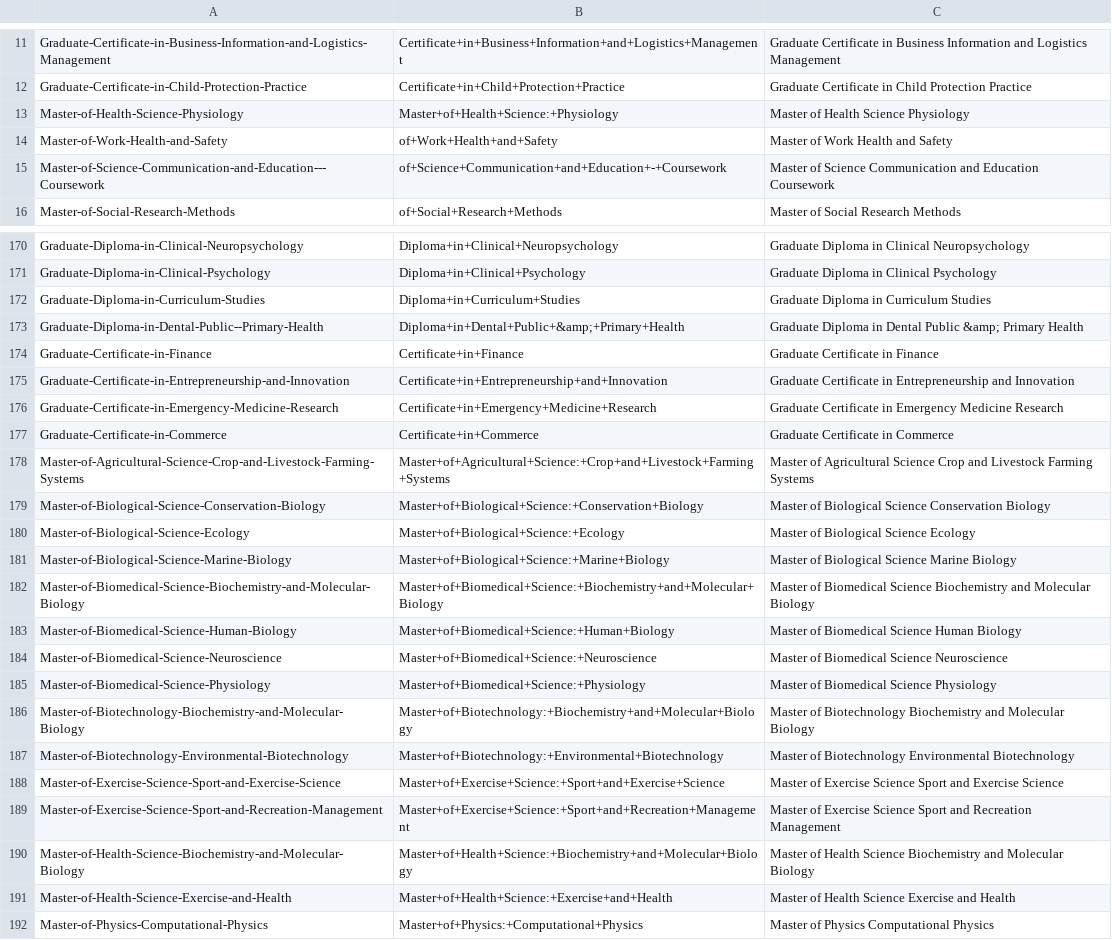
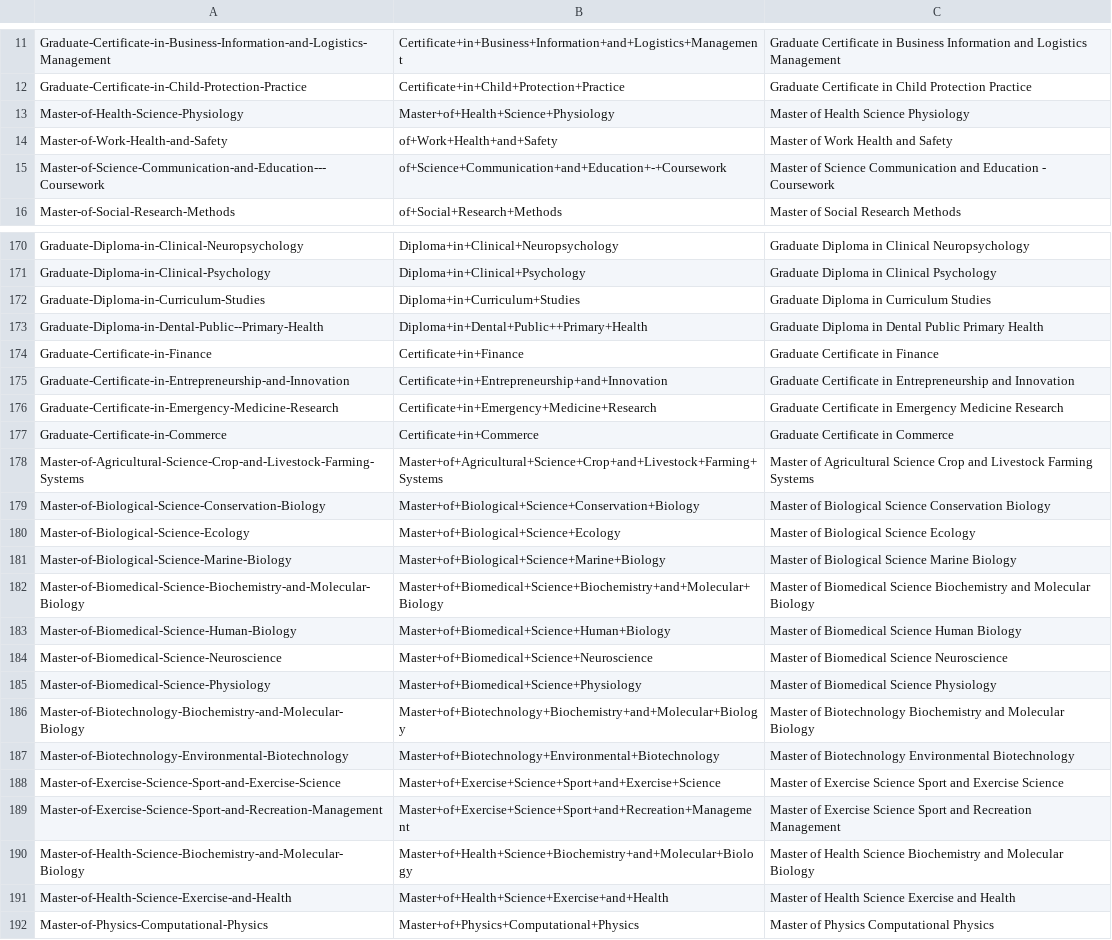
Before and after one commit to ThashinNaidoo/UWA-Future-Students, a CSV file: Parameters/bp09Parameters.csv, drawn as a sheet; only a part is shown, gaps mark what is left out; the diff covers the shown part only; the diff names each change by its address in the sheet, - before the commit and + after, or states it on an @@ line.

```diff
--- a/Parameters/bp09Parameters.csv
+++ b/Parameters/bp09Parameters.csv
-B13: Master+of+Health+Science:+Physiology
+B13: Master+of+Health+Science+Physiology
-C15: …and Education Coursework
+C15: …and Education - Coursework
-B173: Diploma+in+Dental+Public+&amp;+Primary+Health
+B173: Diploma+in+Dental+Public++Primary+Health
-C173: …Dental Public &amp; Primary Health
+C173: …Dental Public Primary Health
-B178: Master+of+Agricultural+Science:+Crop+and+Livestock+Farming+Systems
+B178: Master+of+Agricultural+Science+Crop+and+Livestock+Farming+Systems
-B179: Master+of+Biological+Science:+Conservation+Biology
+B179: Master+of+Biological+Science+Conservation+Biology
-B180: Master+of+Biological+Science:+Ecology
+B180: Master+of+Biological+Science+Ecology
-B181: Master+of+Biological+Science:+Marine+Biology
+B181: Master+of+Biological+Science+Marine+Biology
-B182: Master+of+Biomedical+Science:+Biochemistry+and+Molecular+Biology
+B182: Master+of+Biomedical+Science+Biochemistry+and+Molecular+Biology
-B183: Master+of+Biomedical+Science:+Human+Biology
+B183: Master+of+Biomedical+Science+Human+Biology
-B184: Master+of+Biomedical+Science:+Neuroscience
+B184: Master+of+Biomedical+Science+Neuroscience
-B185: Master+of+Biomedical+Science:+Physiology
+B185: Master+of+Biomedical+Science+Physiology
-B186: Master+of+Biotechnology:+Biochemistry+and+Molecular+Biology
+B186: Master+of+Biotechnology+Biochemistry+and+Molecular+Biology
-B187: Master+of+Biotechnology:+Environmental+Biotechnology
+B187: Master+of+Biotechnology+Environmental+Biotechnology
-B188: Master+of+Exercise+Science:+Sport+and+Exercise+Science
+B188: Master+of+Exercise+Science+Sport+and+Exercise+Science
-B189: Master+of+Exercise+Science:+Sport+and+Recreation+Management
+B189: Master+of+Exercise+Science+Sport+and+Recreation+Management
-B190: Master+of+Health+Science:+Biochemistry+and+Molecular+Biology
+B190: Master+of+Health+Science+Biochemistry+and+Molecular+Biology
-B191: Master+of+Health+Science:+Exercise+and+Health
+B191: Master+of+Health+Science+Exercise+and+Health
-B192: Master+of+Physics:+Computational+Physics
+B192: Master+of+Physics+Computational+Physics
```
Also changed, not shown: 72 edited cells elsewhere in this file.
